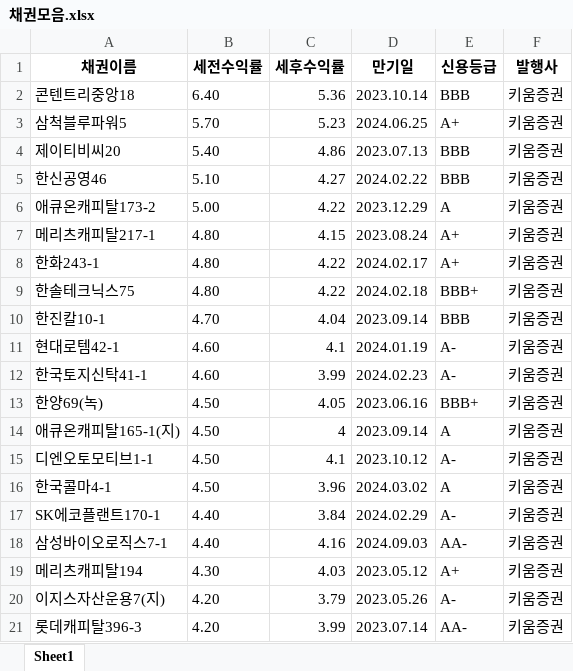
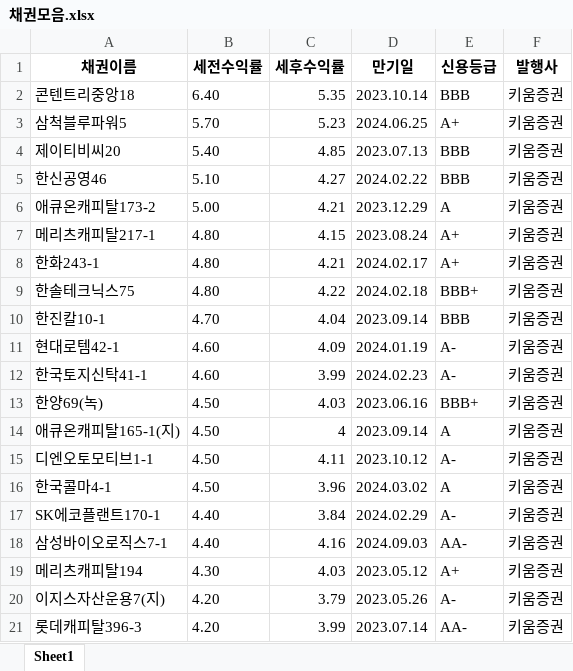
Before and after one commit to ParkHyunWoo-961012/Final_Auto_Report, an Excel workbook: data/채권모음.xlsx, sheet Sheet1, drawn as a sheet; only a part is shown; values as stored, in another font and other column widths than the file's, no borders; the diff covers the shown part only; the diff names each change by its address in the sheet, - before the commit and + after, or states it on an @@ line.

```diff
--- a/data/채권모음.xlsx (sheet Sheet1)
+++ b/data/채권모음.xlsx (sheet Sheet1)
-C2 (세후수익률): 5.36
+C2 (세후수익률): 5.35
-C4 (세후수익률): 4.86
+C4 (세후수익률): 4.85
-C6 (세후수익률): 4.22
+C6 (세후수익률): 4.21
-C8 (세후수익률): 4.22
+C8 (세후수익률): 4.21
-C11 (세후수익률): 4.1
+C11 (세후수익률): 4.09
-C13 (세후수익률): 4.05
+C13 (세후수익률): 4.03
-C15 (세후수익률): 4.1
+C15 (세후수익률): 4.11
```
Also changed, not shown: 3 added rows, 2 removed rows and 19 edited cells elsewhere in this sheet, data/ELS모음.xlsx, data/고객정보.xlsx, 9 other files.
